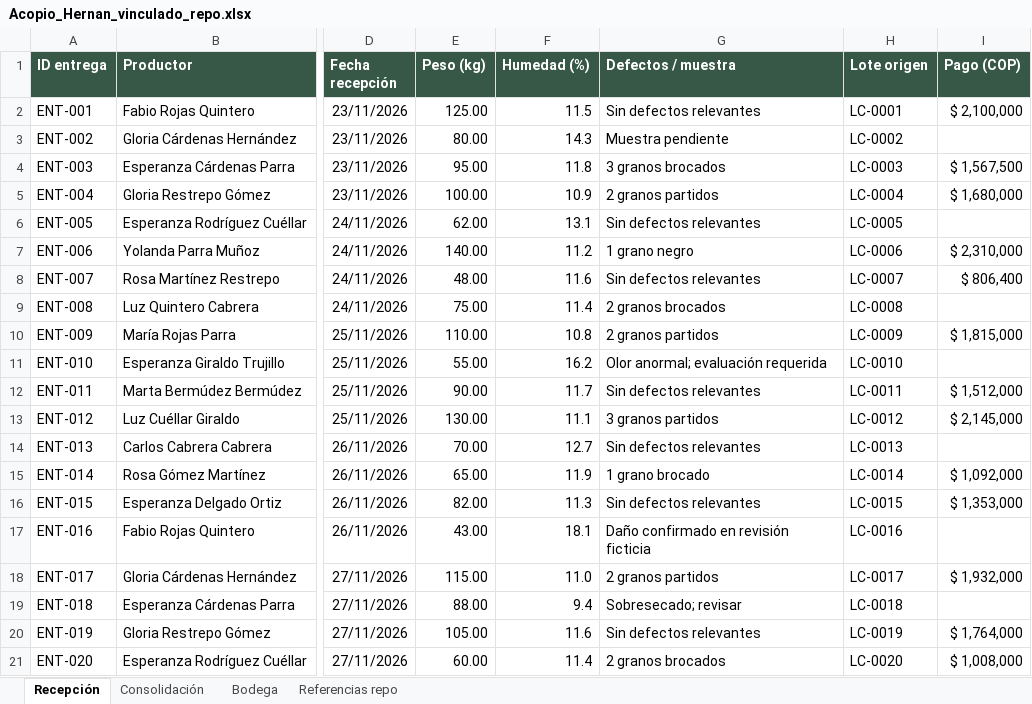
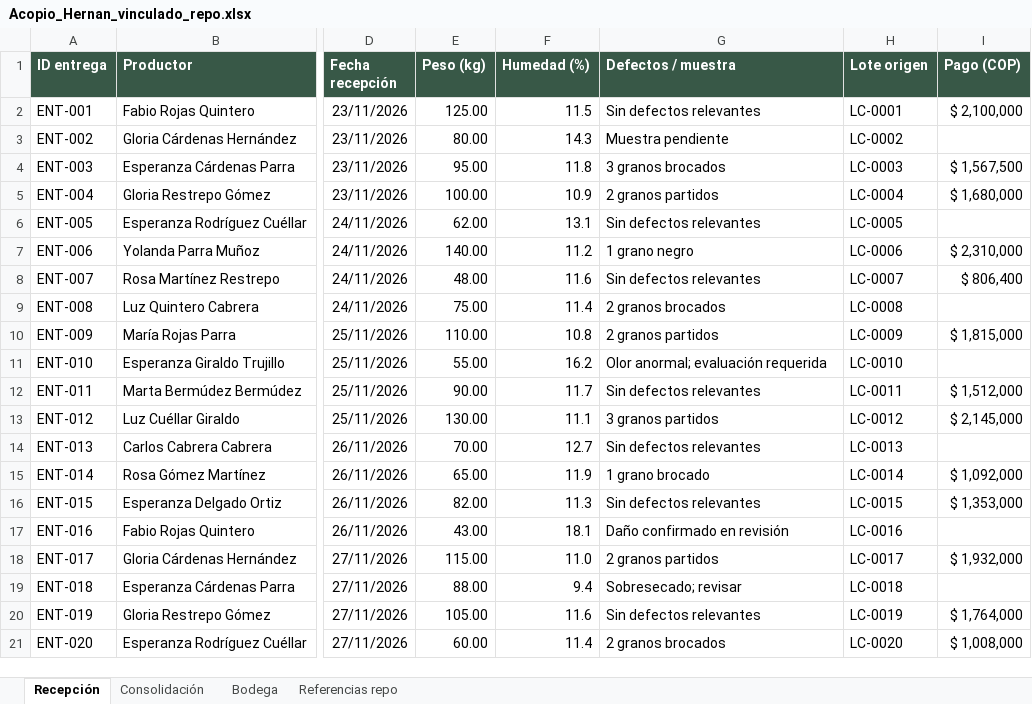
Before and after one commit to juandamurlop/Lead-cafe, an Excel workbook: dashboard/public/data/Acopio_Hernan_vinculado_repo.xlsx, sheet Recepción, drawn as a sheet; only a part is shown, gaps mark what is left out; values as stored, in another font and other column widths than the file's, no borders; the diff names each change by its address in the sheet, - before the commit and + after, or states it on an @@ line.

```diff
--- a/dashboard/public/data/Acopio_Hernan_vinculado_repo.xlsx (sheet Recepción)
+++ b/dashboard/public/data/Acopio_Hernan_vinculado_repo.xlsx (sheet Recepción)
-G17 (Defectos / muestra): Daño confirmado en revisión ficticia
+G17 (Defectos / muestra): Daño confirmado en revisión
```
Also changed, not shown: 19 other files.
